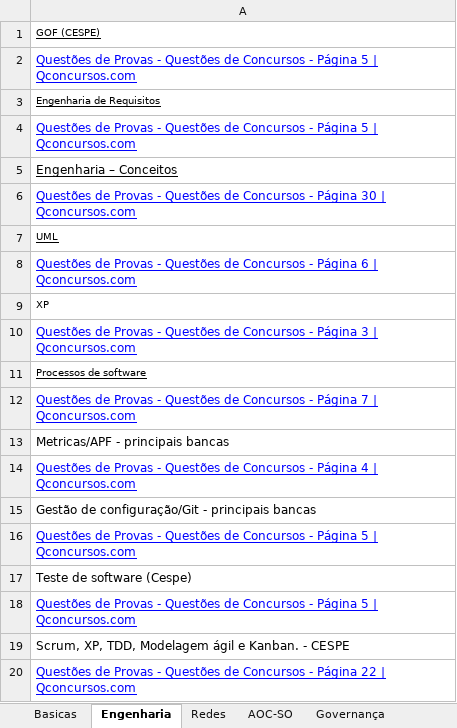
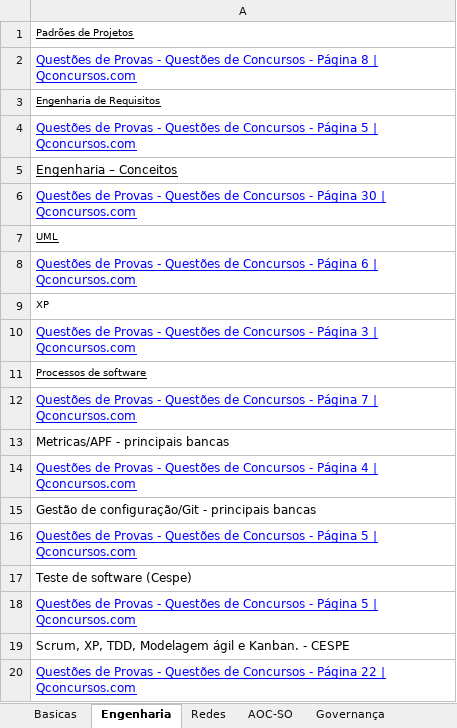
Before and after one commit to willhc1984/estudos, an Excel workbook: qconcursos.xlsx, sheet Engenharia, drawn as a sheet; values as stored, in another font and other column widths than the file's, no borders; the diff names each change by its address in the sheet, - before the commit and + after, or states it on an @@ line.

```diff
--- a/qconcursos.xlsx (sheet Engenharia)
+++ b/qconcursos.xlsx (sheet Engenharia)
-A1: GOF (CESPE)
+A1: Padrões de Projetos
-A2: …- Página 5 | Qconcursos.com
+A2: …- Página 8 | Qconcursos.com
```
Also changed, not shown: sheet BD, sheet Sequencia.
